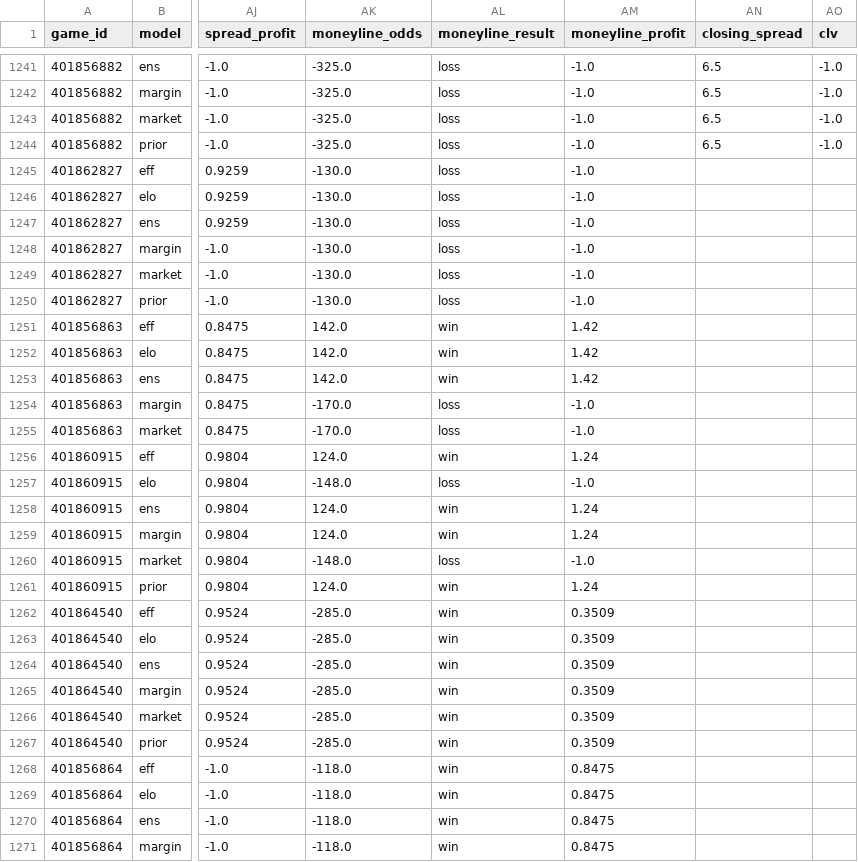
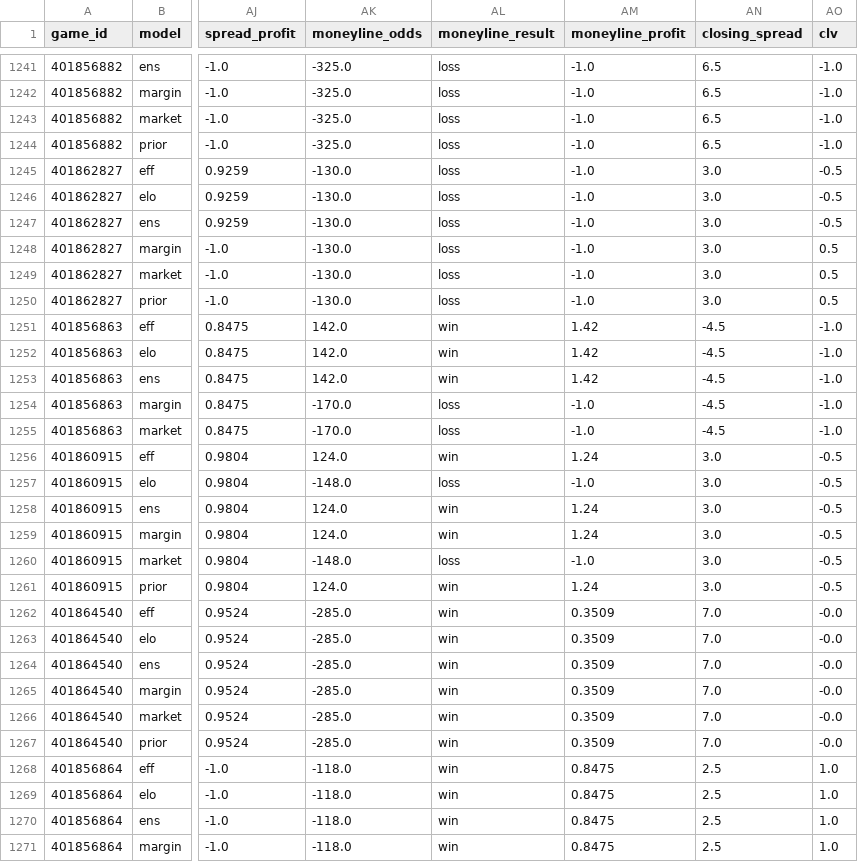
Before and after one commit to rudypospisil/college_football, a CSV file: data/predictions.csv, drawn as a sheet; only a part is shown, gaps mark what is left out; the diff covers the shown part only; the diff names each change by its address in the sheet, - before the commit and + after, or states it on an @@ line.

```diff
--- a/data/predictions.csv
+++ b/data/predictions.csv
-AN1245:AN1250 (closing_spread): (empty)
+AN1245:AN1250 (closing_spread): 3.0
-AO1245:AO1247 (clv): (empty)
+AO1245:AO1247 (clv): -0.5
-AO1248:AO1250 (clv): (empty)
+AO1248:AO1250 (clv): 0.5
-AN1251:AN1255 (closing_spread): (empty)
+AN1251:AN1255 (closing_spread): -4.5
-AO1251:AO1255 (clv): (empty)
+AO1251:AO1255 (clv): -1.0
-AN1256:AN1261 (closing_spread): (empty)
+AN1256:AN1261 (closing_spread): 3.0
-AO1256:AO1261 (clv): (empty)
+AO1256:AO1261 (clv): -0.5
-AN1262:AN1267 (closing_spread): (empty)
+AN1262:AN1267 (closing_spread): 7.0
-AO1262:AO1267 (clv): (empty)
+AO1262:AO1267 (clv): -0.0
-AN1268:AN1271 (closing_spread): (empty)
+AN1268:AN1271 (closing_spread): 2.5
-AO1268:AO1271 (clv): (empty)
+AO1268:AO1271 (clv): 1.0
```
Also changed, not shown: 30 edited cells elsewhere in this file, data/seasons/2026.csv.
